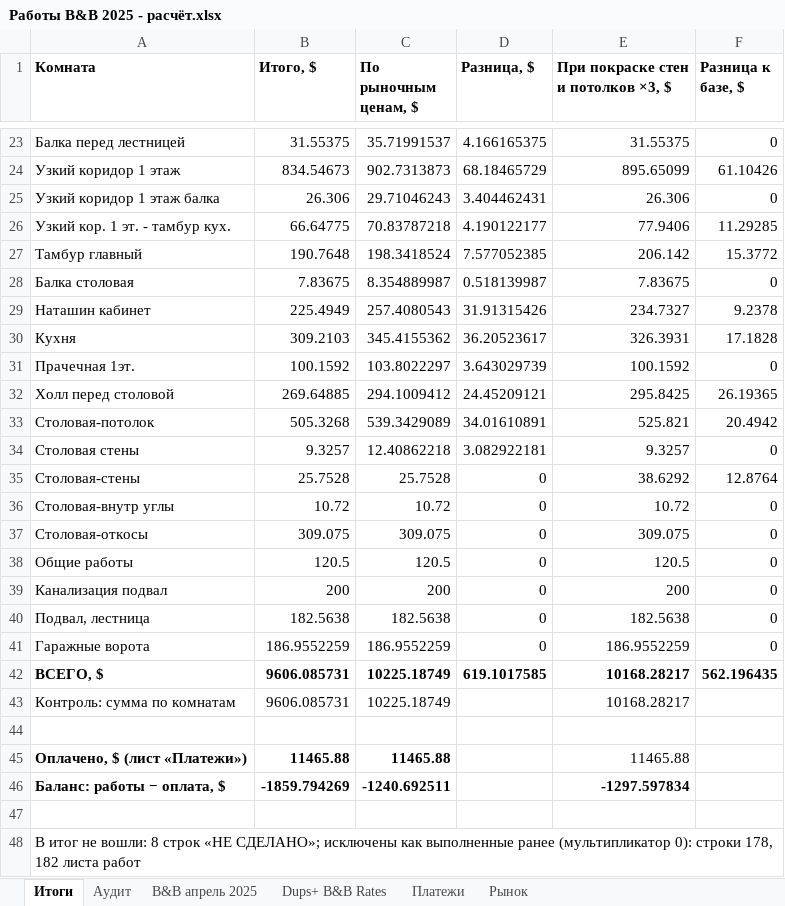
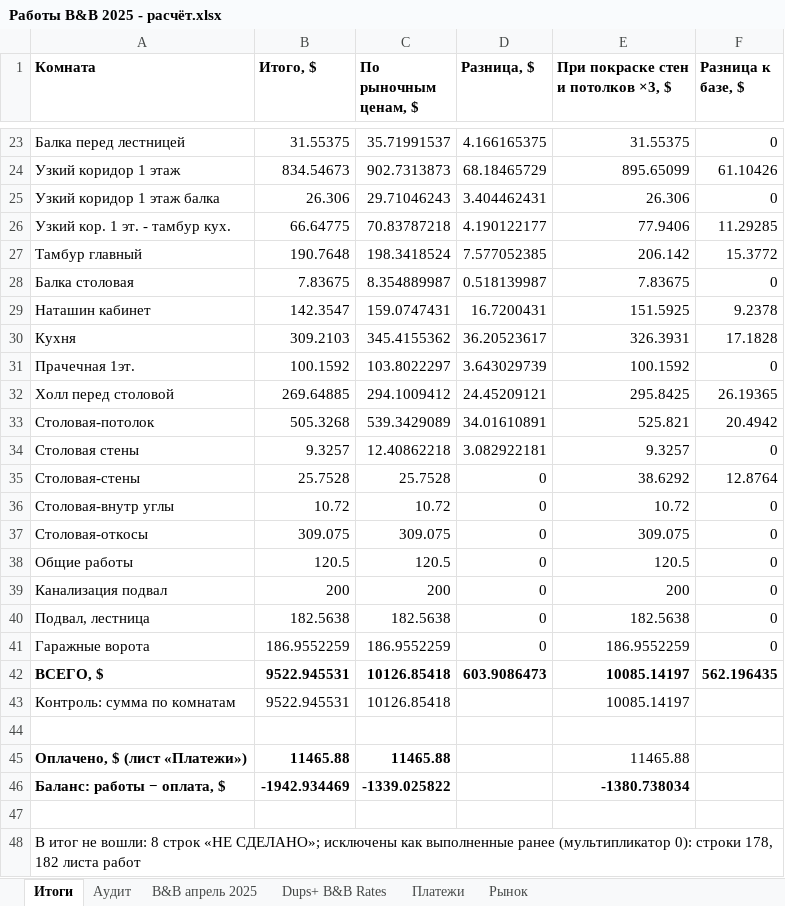
Before and after one commit to yuriyvar/Project, an Excel workbook: Работы B&B 2025 - расчёт.xlsx, sheet Итоги, drawn as a sheet; only a part is shown, gaps mark what is left out; values as stored, in another font and other column widths than the file's, no borders; the diff names each change by its address in the sheet, - before the commit and + after, or states it on an @@ line.

```diff
--- a/Работы B&B 2025 - расчёт.xlsx (sheet Итоги)
+++ b/Работы B&B 2025 - расчёт.xlsx (sheet Итоги)
-B29 (Итого, $): 225.4949
+B29 (Итого, $): 142.3547
-C29 (По рыночным ценам, $): 257.4080543
+C29 (По рыночным ценам, $): 159.0747431
-D29 (Разница, $): 31.91315426
+D29 (Разница, $): 16.7200431
-E29: 234.7327
+E29: 151.5925
-B42:B43 (Итого, $): 9606.085731
+B42:B43 (Итого, $): 9522.945531
-C42:C43 (По рыночным ценам, $): 10225.18749
+C42:C43 (По рыночным ценам, $): 10126.85418
-D42 (Разница, $): 619.1017585
+D42 (Разница, $): 603.9086473
-E42:E43: 10168.28217
+E42:E43: 10085.14197
-B46 (Итого, $): -1859.794269
+B46 (Итого, $): -1942.934469
-C46 (По рыночным ценам, $): -1240.692511
+C46 (По рыночным ценам, $): -1339.025822
-E46: -1297.597834
+E46: -1380.738034
```
Also changed, not shown: sheet B&B апрель 2025, 1 other file.
